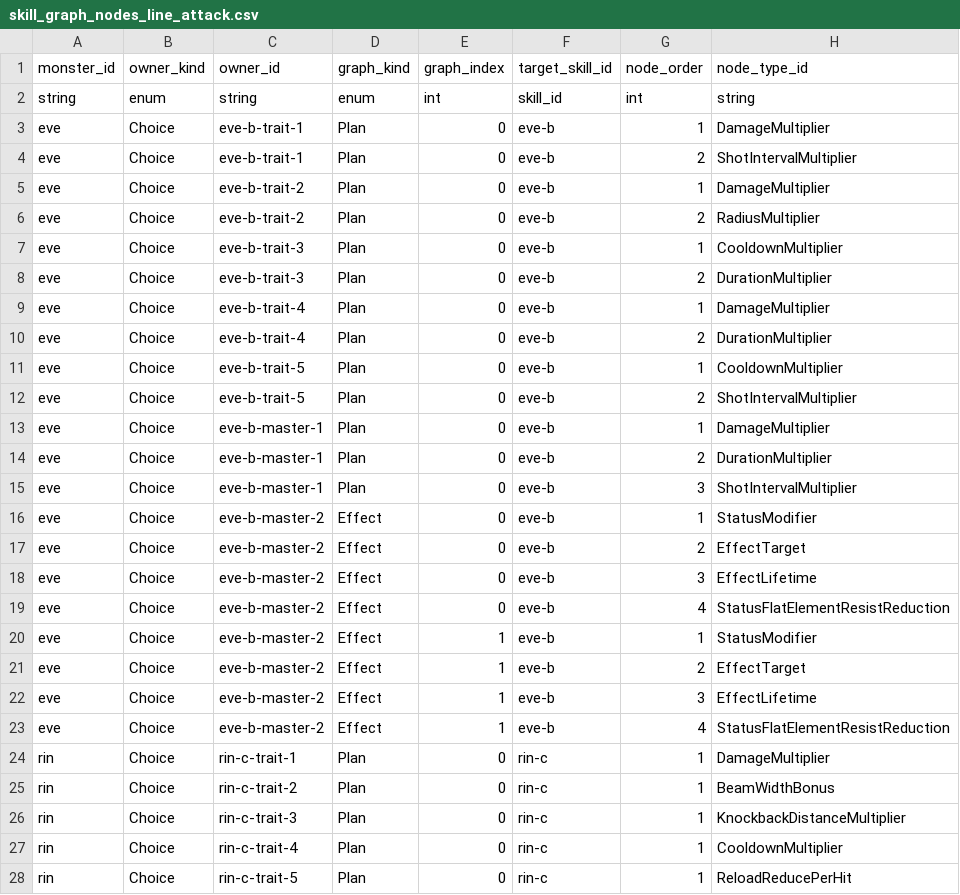
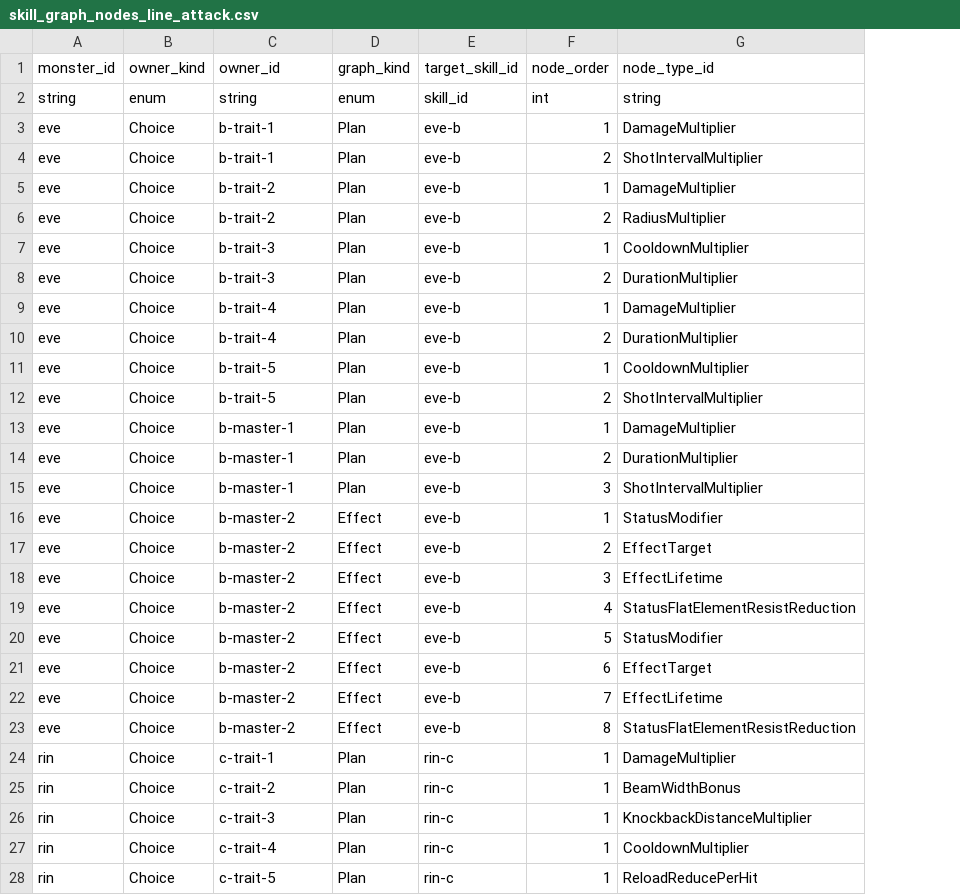
Before and after one commit to t331277-collab/Pakuri_Tower_Defense, a CSV file: Pakuri/Assets/CSVdata/authoring/monster/skills/choices/line_attack/skill_graph_nodes_line_attack.csv, drawn as a sheet; only a part is shown; removed rows and columns are numbered as before the commit, all else as after; the diff covers the shown part only; the diff names each change by its address in the sheet, - before the commit and + after, or states it on an @@ line.

```diff
--- a/Pakuri/Assets/CSVdata/authoring/monster/skills/choices/line_attack/skill_graph_nodes_line_attack.csv
+++ b/Pakuri/Assets/CSVdata/authoring/monster/skills/choices/line_attack/skill_graph_nodes_line_attack.csv
-column E (graph_index), rows 2-28: int | 0 | 0 | 0 | 0 | 0 | 0 | 0 | 0 | 0 | 0 | 0 | 0 | 0 | 0 | 0 | 0 | 0 | 1 | 1 | 1 | 1 | 0 | 0 | 0 | 0 | 0
-C3:C4 (owner_id): eve-b-trait-1
+C3:C4 (owner_id): b-trait-1
-C5:C6 (owner_id): eve-b-trait-2
+C5:C6 (owner_id): b-trait-2
-C7:C8 (owner_id): eve-b-trait-3
+C7:C8 (owner_id): b-trait-3
-C9:C10 (owner_id): eve-b-trait-4
+C9:C10 (owner_id): b-trait-4
-C11:C12 (owner_id): eve-b-trait-5
+C11:C12 (owner_id): b-trait-5
-C13:C15 (owner_id): eve-b-master-1
+C13:C15 (owner_id): b-master-1
-C16:C23 (owner_id): eve-b-master-2
+C16:C23 (owner_id): b-master-2
-F20 (node_order): 1
+F20 (node_order): 5
-F21 (node_order): 2
+F21 (node_order): 6
-F22 (node_order): 3
+F22 (node_order): 7
-F23 (node_order): 4
+F23 (node_order): 8
-C24 (owner_id): rin-c-trait-1
+C24 (owner_id): c-trait-1
-C25 (owner_id): rin-c-trait-2
+C25 (owner_id): c-trait-2
-C26 (owner_id): rin-c-trait-3
+C26 (owner_id): c-trait-3
-C27 (owner_id): rin-c-trait-4
+C27 (owner_id): c-trait-4
-C28 (owner_id): rin-c-trait-5
+C28 (owner_id): c-trait-5
```
Also changed, not shown: 4 removed rows and 40 edited cells elsewhere in this file, Pakuri/Assets/CSVdata/authoring/monster/skills/choices/area_attack/skill_graph_nodes_area_attack.csv, Pakuri/Assets/CSVdata/authoring/monster/skills/choices/buff/skill_graph_nodes_buff.csv, 10 other files.
